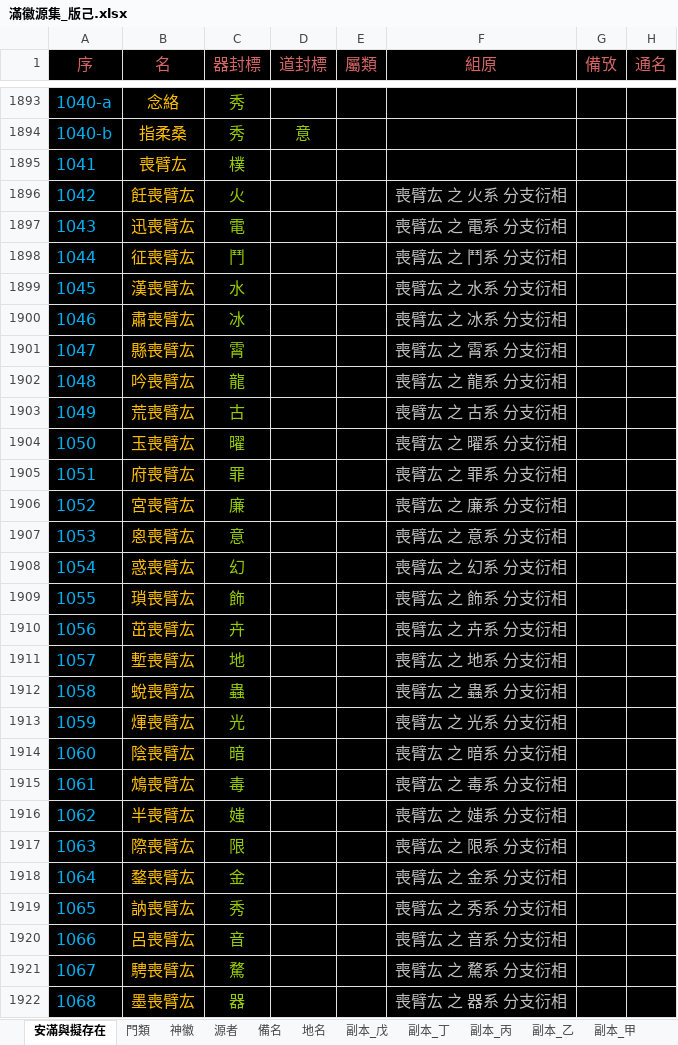
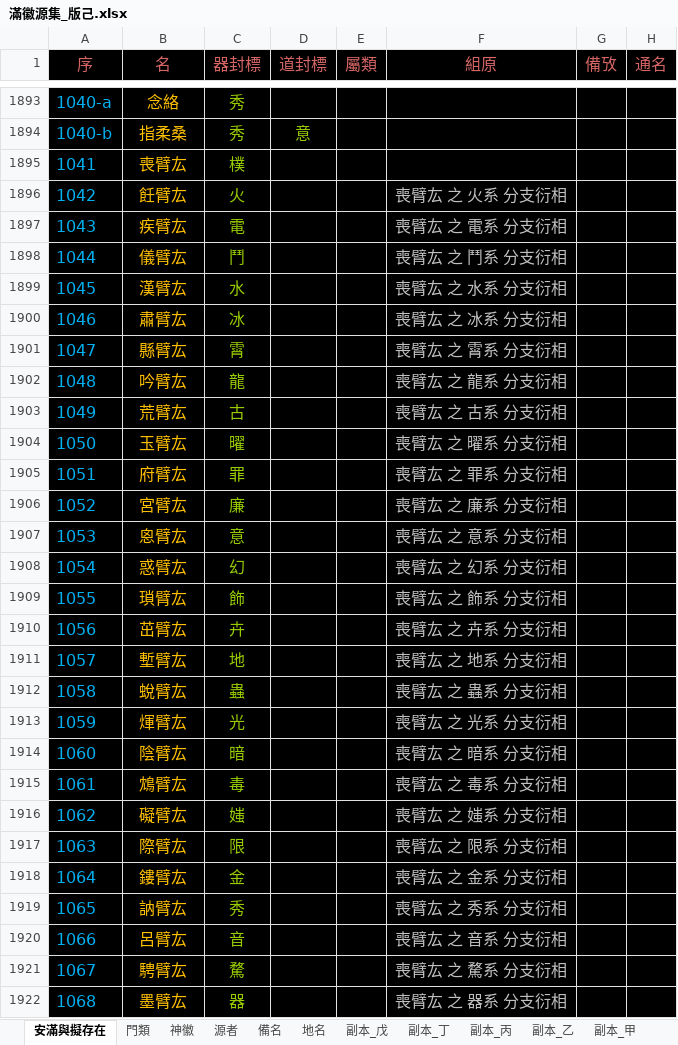
Before and after one commit to sealleci/AnMan, an Excel workbook: docs/滿徽源集_版己.xlsx, sheet 安滿與擬存在, drawn as a sheet; only a part is shown, gaps mark what is left out; values as stored, in another font and other column widths than the file's, no borders; the diff covers the shown part only; the diff names each change by its address in the sheet, - before the commit and + after, or states it on an @@ line.

```diff
--- a/docs/滿徽源集_版己.xlsx (sheet 安滿與擬存在)
+++ b/docs/滿徽源集_版己.xlsx (sheet 安滿與擬存在)
-B1896 (名): 飪喪臂厷
+B1896 (名): 飪臂厷
-B1897 (名): 迅喪臂厷
+B1897 (名): 疾臂厷
-B1898 (名): 征喪臂厷
+B1898 (名): 儀臂厷
-B1899 (名): 漢喪臂厷
+B1899 (名): 漢臂厷
-B1900 (名): 肅喪臂厷
+B1900 (名): 肅臂厷
-B1901 (名): 縣喪臂厷
+B1901 (名): 縣臂厷
-B1902 (名): 吟喪臂厷
+B1902 (名): 吟臂厷
-B1903 (名): 荒喪臂厷
+B1903 (名): 荒臂厷
-B1904 (名): 玉喪臂厷
+B1904 (名): 玉臂厷
-B1905 (名): 府喪臂厷
+B1905 (名): 府臂厷
-B1906 (名): 宮喪臂厷
+B1906 (名): 宮臂厷
-B1907 (名): 恖喪臂厷
+B1907 (名): 恖臂厷
-B1908 (名): 惑喪臂厷
+B1908 (名): 惑臂厷
-B1909 (名): 瑣喪臂厷
+B1909 (名): 瑣臂厷
-B1910 (名): 茁喪臂厷
+B1910 (名): 茁臂厷
-B1911 (名): 塹喪臂厷
+B1911 (名): 塹臂厷
-B1912 (名): 蛻喪臂厷
+B1912 (名): 蛻臂厷
-B1913 (名): 煇喪臂厷
+B1913 (名): 煇臂厷
-B1914 (名): 陰喪臂厷
+B1914 (名): 陰臂厷
-B1915 (名): 鴆喪臂厷
+B1915 (名): 鴆臂厷
-B1916 (名): 半喪臂厷
+B1916 (名): 礙臂厷
-B1917 (名): 際喪臂厷
+B1917 (名): 際臂厷
-B1918 (名): 鍪喪臂厷
+B1918 (名): 鏤臂厷
-B1919 (名): 訥喪臂厷
+B1919 (名): 訥臂厷
-B1920 (名): 呂喪臂厷
+B1920 (名): 呂臂厷
-B1921 (名): 騁喪臂厷
+B1921 (名): 騁臂厷
-B1922 (名): 墨喪臂厷
+B1922 (名): 墨臂厷
```
Also changed, not shown: 9 edited cells elsewhere in this sheet, 3 other files.
